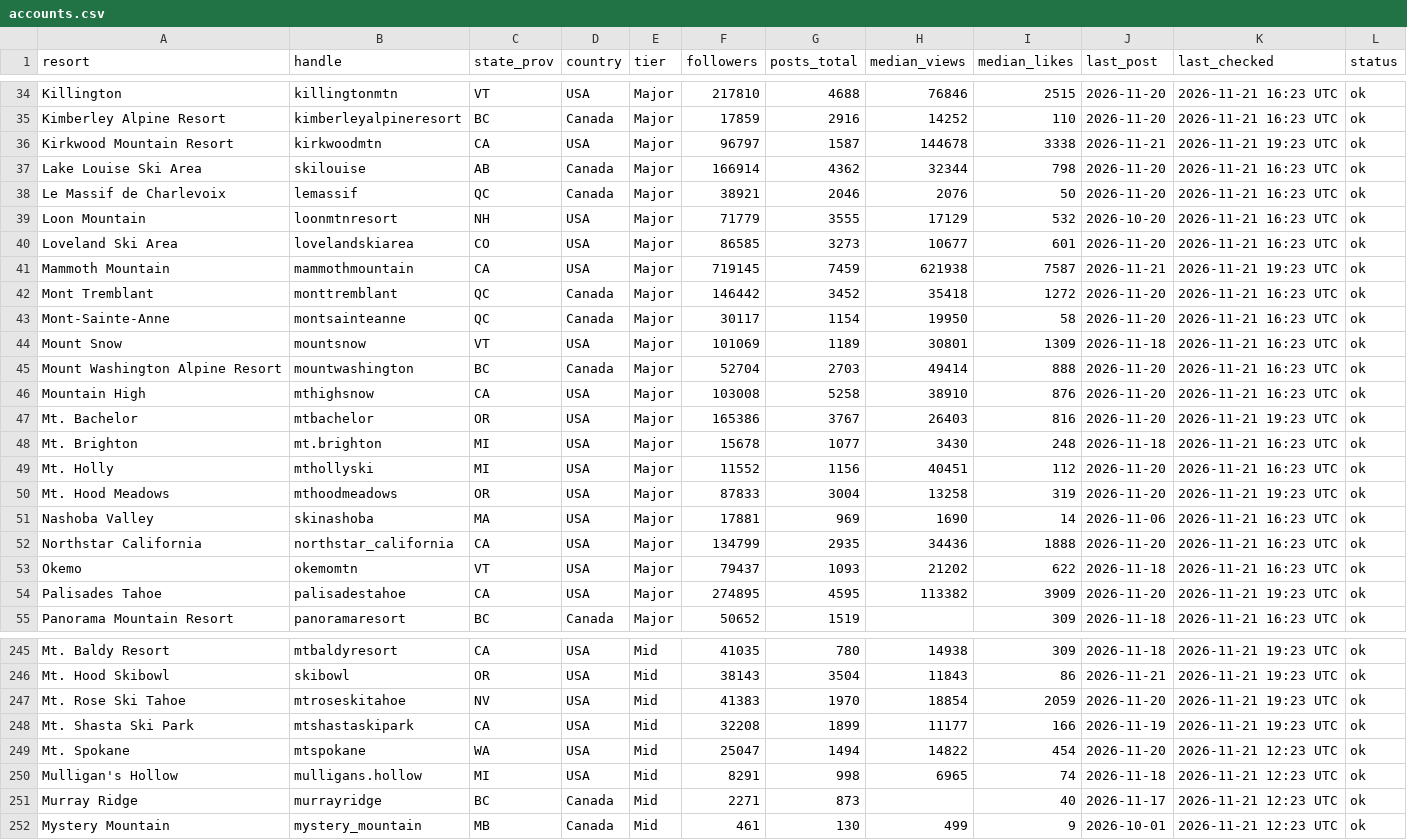
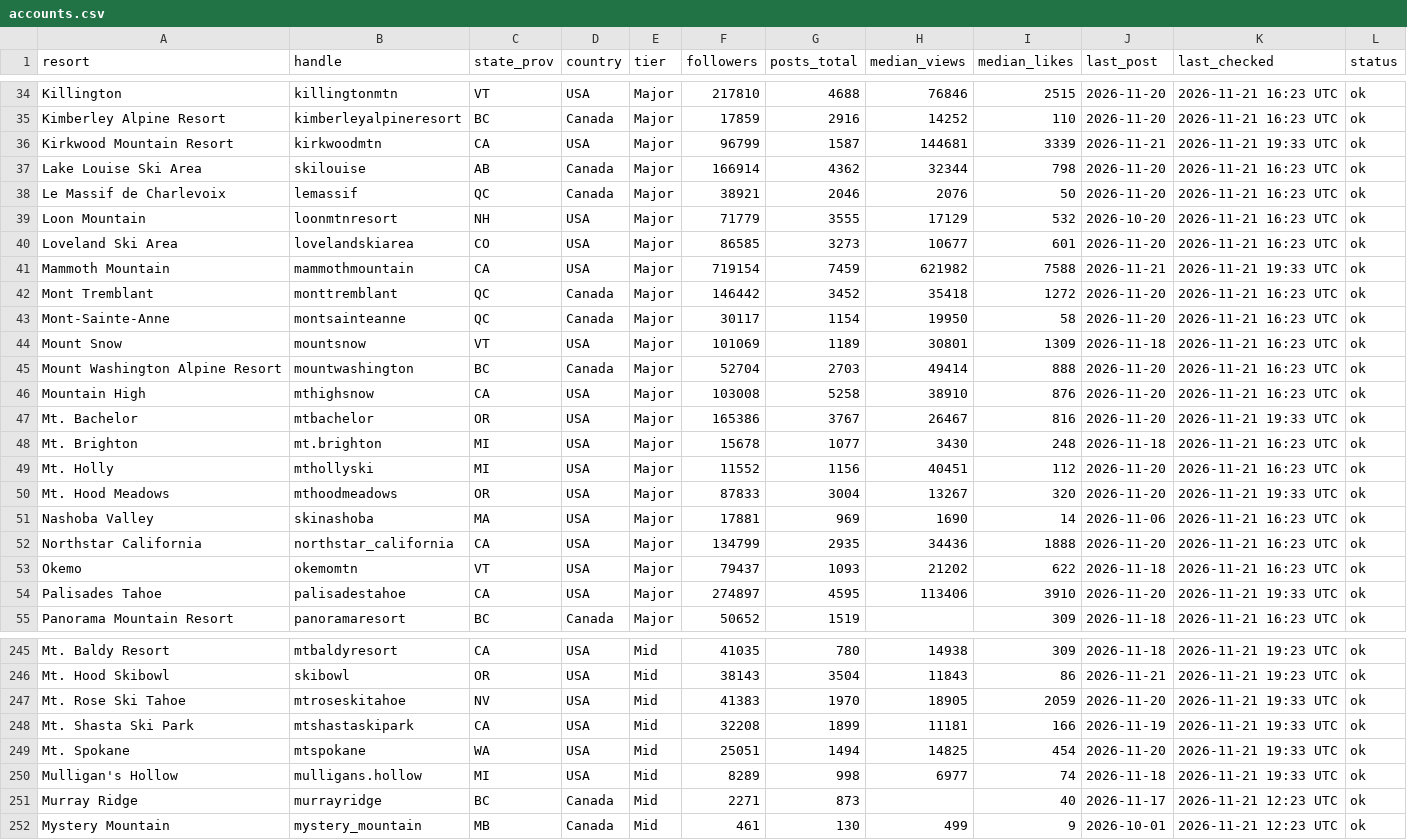
Before and after one commit to deanisaac06/Resort-Account-Tracking, a CSV file: data/accounts.csv, drawn as a sheet; only a part is shown, gaps mark what is left out; the diff covers the shown part only.

```diff
--- a/data/accounts.csv
+++ b/data/accounts.csv
@@ -35,3 +35,3 @@ Killington,killingtonmtn,VT,USA,Major,217810,4688,76846,2515,2026-11-20,2026-11-
 Kimberley Alpine Resort,kimberleyalpineresort,BC,Canada,Major,17859,2916,14252,110,2026-11-20,2026-11-21 16:23 UTC,ok
-Kirkwood Mountain Resort,kirkwoodmtn,CA,USA,Major,96797,1587,144678,3338,2026-11-21,2026-11-21 19:23 UTC,ok
+Kirkwood Mountain Resort,kirkwoodmtn,CA,USA,Major,96799,1587,144681,3339,2026-11-21,2026-11-21 19:33 UTC,ok
 Lake Louise Ski Area,skilouise,AB,Canada,Major,166914,4362,32344,798,2026-11-20,2026-11-21 16:23 UTC,ok
@@ -40,3 +40,3 @@ Loon Mountain,loonmtnresort,NH,USA,Major,71779,3555,17129,532,2026-10-20,2026-11
 Loveland Ski Area,lovelandskiarea,CO,USA,Major,86585,3273,10677,601,2026-11-20,2026-11-21 16:23 UTC,ok
-Mammoth Mountain,mammothmountain,CA,USA,Major,719145,7459,621938,7587,2026-11-21,2026-11-21 19:23 UTC,ok
+Mammoth Mountain,mammothmountain,CA,USA,Major,719154,7459,621982,7588,2026-11-21,2026-11-21 19:33 UTC,ok
 Mont Tremblant,monttremblant,QC,Canada,Major,146442,3452,35418,1272,2026-11-20,2026-11-21 16:23 UTC,ok
@@ -46,6 +46,6 @@ Mount Washington Alpine Resort,mountwashington,BC,Canada,Major,52704,2703,49414,
 Mountain High,mthighsnow,CA,USA,Major,103008,5258,38910,876,2026-11-20,2026-11-21 16:23 UTC,ok
-Mt. Bachelor,mtbachelor,OR,USA,Major,165386,3767,26403,816,2026-11-20,2026-11-21 19:23 UTC,ok
+Mt. Bachelor,mtbachelor,OR,USA,Major,165386,3767,26467,816,2026-11-20,2026-11-21 19:33 UTC,ok
 Mt. Brighton,mt.brighton,MI,USA,Major,15678,1077,3430,248,2026-11-18,2026-11-21 16:23 UTC,ok
 Mt. Holly,mthollyski,MI,USA,Major,11552,1156,40451,112,2026-11-20,2026-11-21 16:23 UTC,ok
-Mt. Hood Meadows,mthoodmeadows,OR,USA,Major,87833,3004,13258,319,2026-11-20,2026-11-21 19:23 UTC,ok
+Mt. Hood Meadows,mthoodmeadows,OR,USA,Major,87833,3004,13267,320,2026-11-20,2026-11-21 19:33 UTC,ok
 Nashoba Valley,skinashoba,MA,USA,Major,17881,969,1690,14,2026-11-06,2026-11-21 16:23 UTC,ok
@@ -53,3 +53,3 @@ Northstar California,northstar_california,CA,USA,Major,134799,2935,34436,1888,20
 Okemo,okemomtn,VT,USA,Major,79437,1093,21202,622,2026-11-18,2026-11-21 16:23 UTC,ok
-Palisades Tahoe,palisadestahoe,CA,USA,Major,274895,4595,113382,3909,2026-11-20,2026-11-21 19:23 UTC,ok
+Palisades Tahoe,palisadestahoe,CA,USA,Major,274897,4595,113406,3910,2026-11-20,2026-11-21 19:33 UTC,ok
 Panorama Mountain Resort,panoramaresort,BC,Canada,Major,50652,1519,,309,2026-11-18,2026-11-21 16:23 UTC,ok
@@ -246,6 +246,6 @@ Mt. Baldy Resort,mtbaldyresort,CA,USA,Mid,41035,780,14938,309,2026-11-18,2026-11
 Mt. Hood Skibowl,skibowl,OR,USA,Mid,38143,3504,11843,86,2026-11-21,2026-11-21 19:23 UTC,ok
-Mt. Rose Ski Tahoe,mtroseskitahoe,NV,USA,Mid,41383,1970,18854,2059,2026-11-20,2026-11-21 19:23 UTC,ok
-Mt. Shasta Ski Park,mtshastaskipark,CA,USA,Mid,32208,1899,11177,166,2026-11-19,2026-11-21 19:23 UTC,ok
-Mt. Spokane,mtspokane,WA,USA,Mid,25047,1494,14822,454,2026-11-20,2026-11-21 12:23 UTC,ok
-Mulligan's Hollow,mulligans.hollow,MI,USA,Mid,8291,998,6965,74,2026-11-18,2026-11-21 12:23 UTC,ok
+Mt. Rose Ski Tahoe,mtroseskitahoe,NV,USA,Mid,41383,1970,18905,2059,2026-11-20,2026-11-21 19:33 UTC,ok
+Mt. Shasta Ski Park,mtshastaskipark,CA,USA,Mid,32208,1899,11181,166,2026-11-19,2026-11-21 19:33 UTC,ok
+Mt. Spokane,mtspokane,WA,USA,Mid,25051,1494,14825,454,2026-11-20,2026-11-21 19:33 UTC,ok
+Mulligan's Hollow,mulligans.hollow,MI,USA,Mid,8289,998,6977,74,2026-11-18,2026-11-21 19:33 UTC,ok
 Murray Ridge,murrayridge,BC,Canada,Mid,2271,873,,40,2026-11-17,2026-11-21 12:23 UTC,ok
```
Also changed, not shown: 26 edited cells elsewhere in this file, 1 other file.
